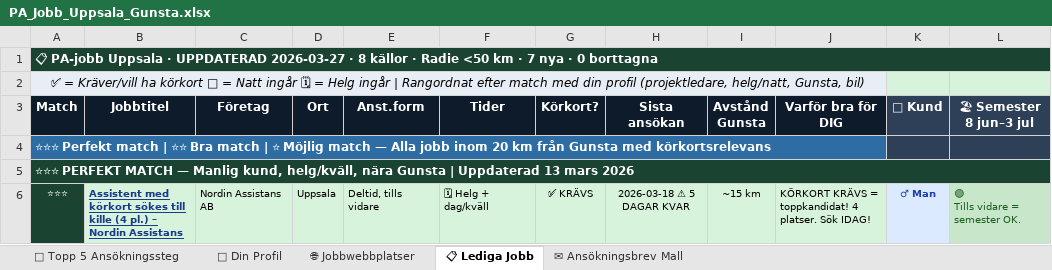
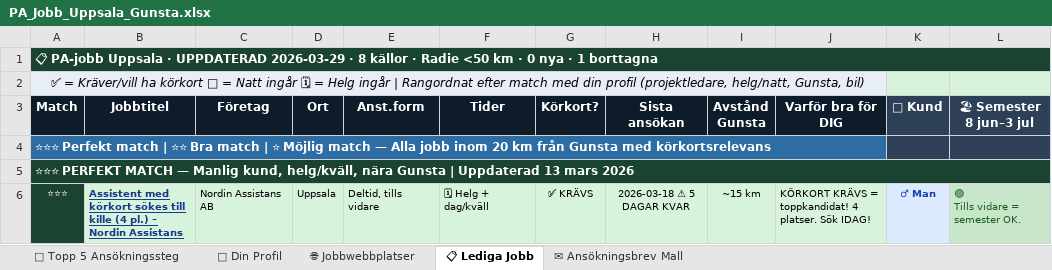
Before and after one commit to BorisTeuks/pa-jobb-uppsala, an Excel workbook: PA_Jobb_Uppsala_Gunsta.xlsx, sheet 📋 Lediga Jobb, drawn as a sheet; only a part is shown; values as stored, in another font and other column widths than the file's, no borders; the diff names each change by its address in the sheet, - before the commit and + after, or states it on an @@ line.

Commit message:
Auto: PA-jobb uppdatering 2026-03-29

```diff
--- a/PA_Jobb_Uppsala_Gunsta.xlsx (sheet 📋 Lediga Jobb)
+++ b/PA_Jobb_Uppsala_Gunsta.xlsx (sheet 📋 Lediga Jobb)
-A1 (Match): …· UPPDATERAD 2026-03-27 · 8 källor · Radie <50 km · 7 nya · 0 borttagna
+A1 (Match): …· UPPDATERAD 2026-03-29 · 8 källor · Radie <50 km · 0 nya · 1 borttagna
```
Also changed, not shown: 2 other files.
